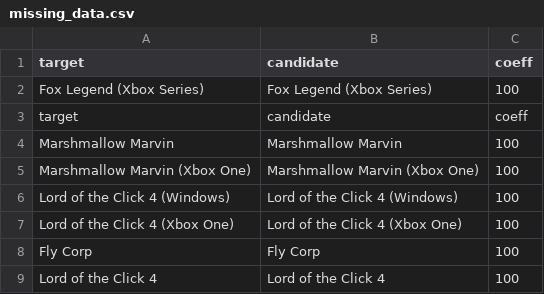
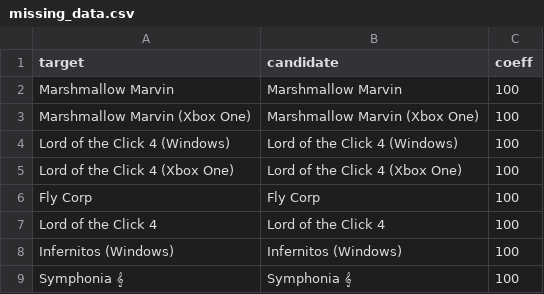
Before and after one commit to Smipe-a/gamestatshub, a CSV file: resources/missing_data.csv, drawn as a sheet; only a part is shown; the shorter side is filled out with more unchanged rows; the diff names each change by its address in the sheet, - before the commit and + after, or states it on an @@ line.

```diff
--- a/resources/missing_data.csv
+++ b/resources/missing_data.csv
-row 2: Fox Legend (Xbox Series) | Fox Legend (Xbox Series) | 100
-row 3: target | candidate | coeff
```
Also changed, not shown: 9 other files.
